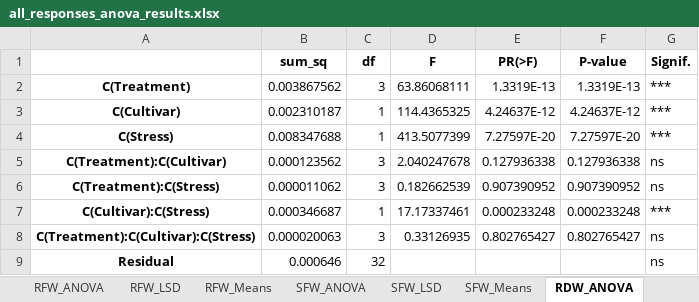
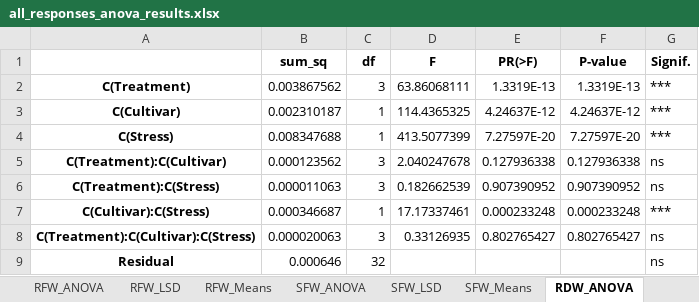
Before and after one commit to MuhammadRehanKhalid/Data_Science_AI, an Excel workbook: ANOVA_Stat/all_responses_anova_results.xlsx, sheet RDW_ANOVA, drawn as a sheet; values as stored, in another font and other column widths than the file's, no borders; the diff names each change by its address in the sheet, - before the commit and + after, or states it on an @@ line.

```diff
--- a/ANOVA_Stat/all_responses_anova_results.xlsx (sheet RDW_ANOVA)
+++ b/ANOVA_Stat/all_responses_anova_results.xlsx (sheet RDW_ANOVA)
-B6 (sum_sq): 0.000011062
+B6 (sum_sq): 0.000011063
```
Also changed, not shown: sheet TC_content_Means, sheet RDW_Means.
